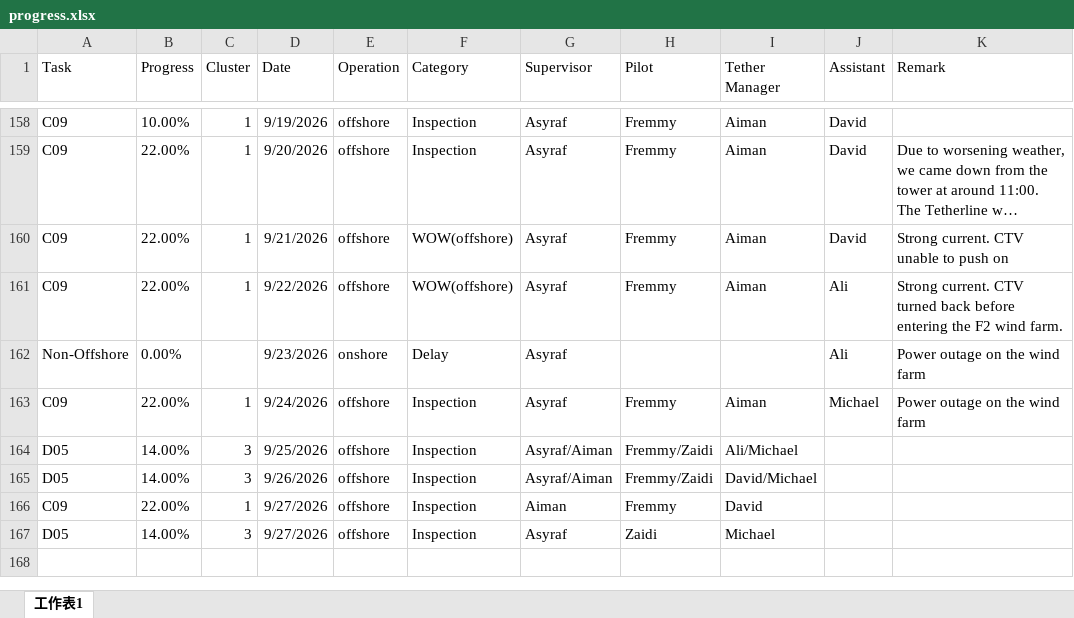
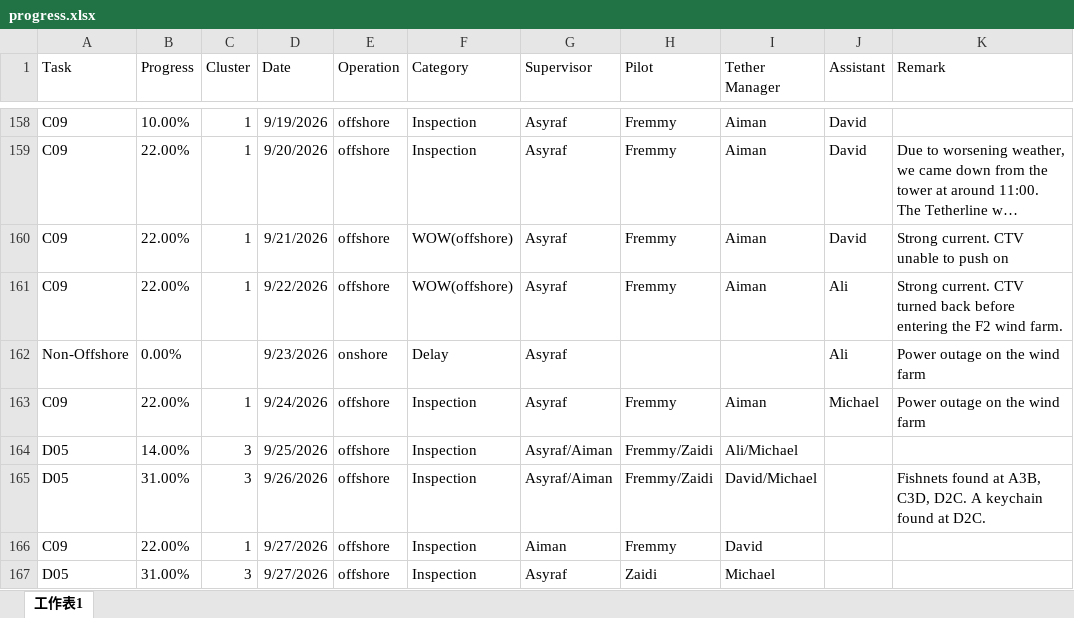
Before and after one commit to starrynight850509-dotcom/offshore-dashboard, an Excel workbook: progress.xlsx, sheet 工作表1, drawn as a sheet; only a part is shown, gaps mark what is left out; long unchanged cells end in …; values as stored, in another font and other column widths than the file's, no borders; the diff names each change by its address in the sheet, - before the commit and + after, or states it on an @@ line.

```diff
--- a/progress.xlsx (sheet 工作表1)
+++ b/progress.xlsx (sheet 工作表1)
-B165 (Progress): 14.00%
+B165 (Progress): 31.00%
-K165 (Remark): (empty)
+K165 (Remark): Fishnets found at A3B, C3D, D2C. A keychain found at D2C.
-B167 (Progress): 14.00%
+B167 (Progress): 31.00%
```
Also changed, not shown: hourly.xlsx, 3 other files.
